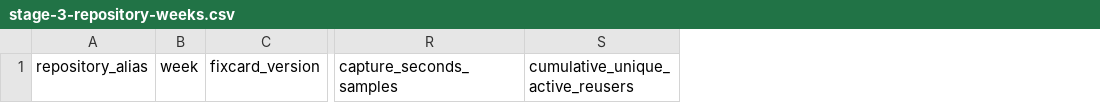
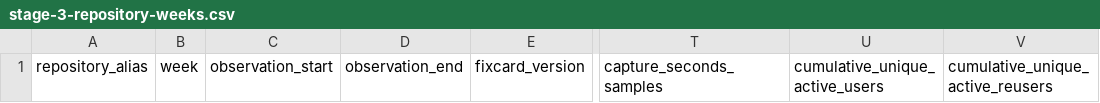
Before and after one commit to MarinJursic/fixcard, a CSV file: research/templates/stage-3-repository-weeks.csv, drawn as a sheet; only a part is shown, gaps mark what is left out; the diff names each change by its address in the sheet, - before the commit and + after, or states it on an @@ line.

```diff
--- a/research/templates/stage-3-repository-weeks.csv
+++ b/research/templates/stage-3-repository-weeks.csv
+column C, row 1: observation_start
+column D, row 1: observation_end
+column U, row 1: cumulative_unique_active_users
```
Also changed, not shown: research/templates/stage-2-observations.csv, 13 other files.
